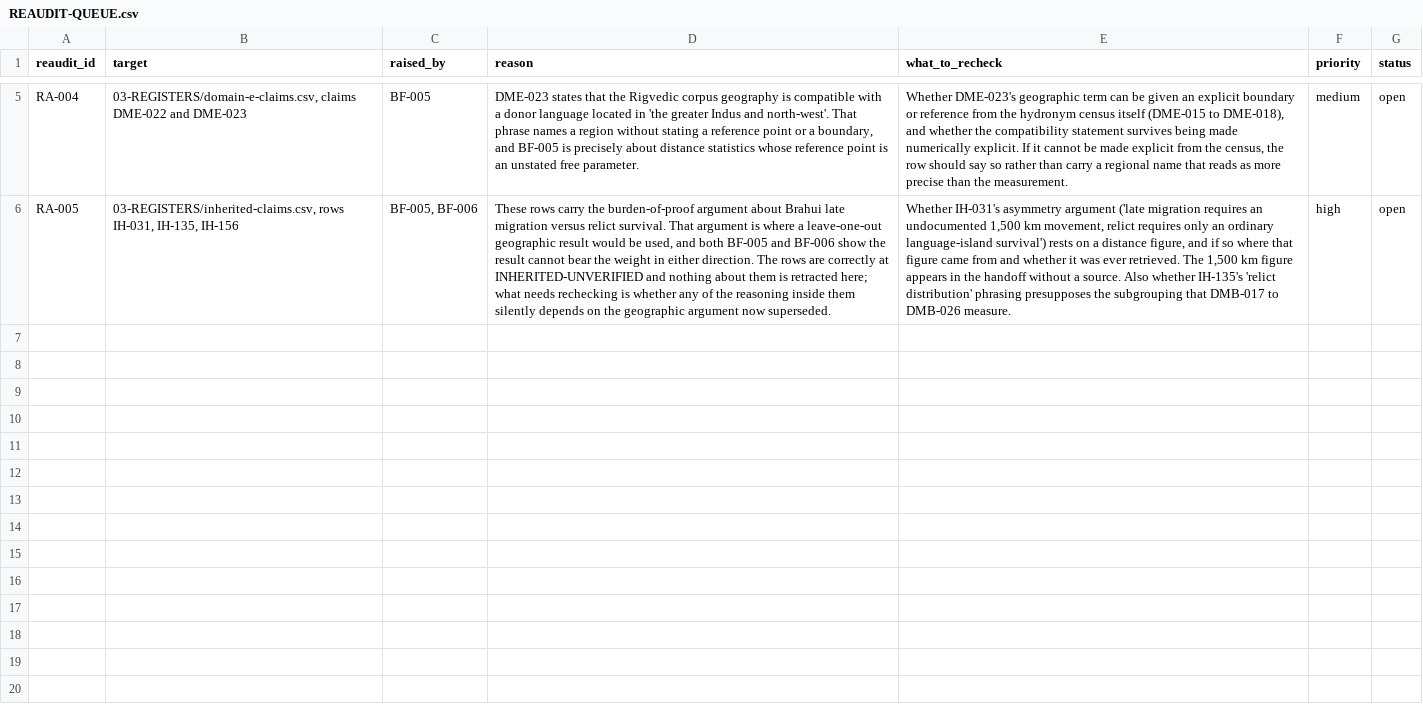
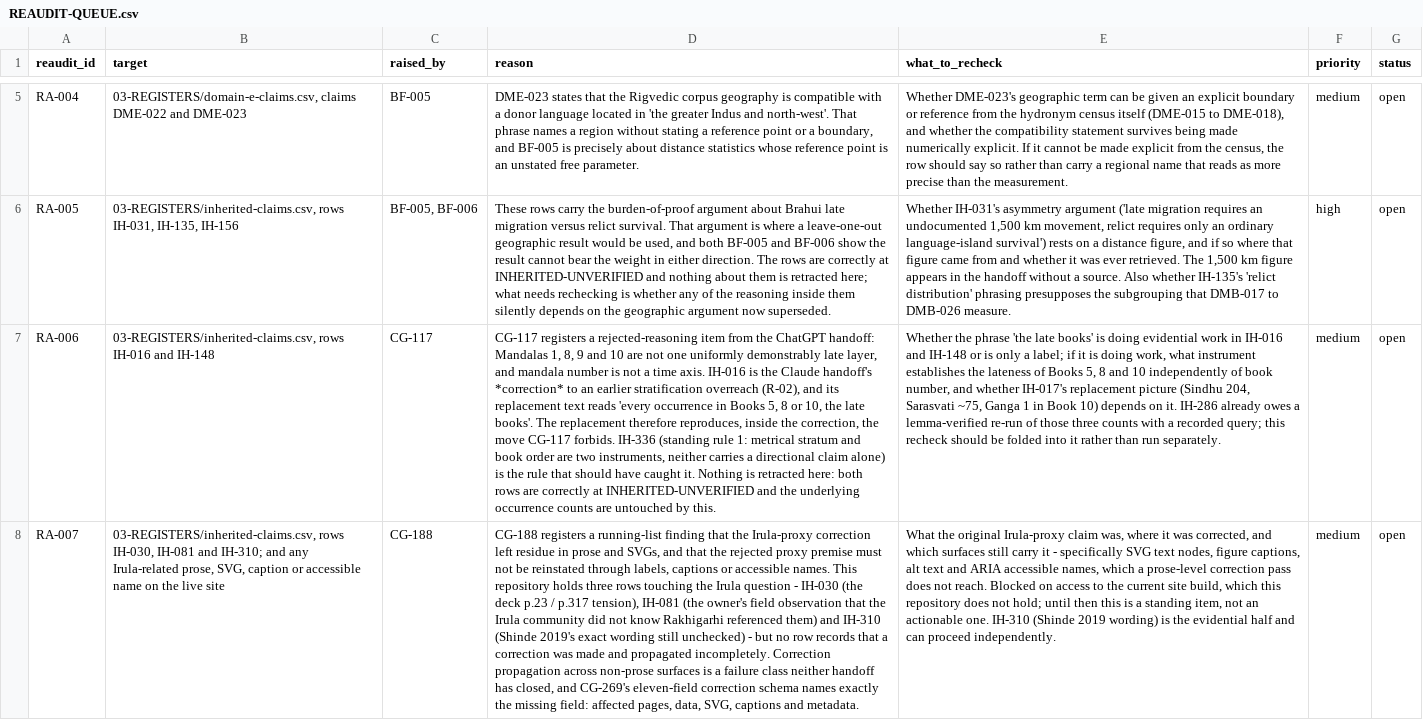
Before and after one commit to melakeela/research, a CSV file: 04-AUDITS/REAUDIT-QUEUE.csv, drawn as a sheet; only a part is shown, gaps mark what is left out; the diff names each change by its address in the sheet, - before the commit and + after, or states it on an @@ line.

```diff
--- a/04-AUDITS/REAUDIT-QUEUE.csv
+++ b/04-AUDITS/REAUDIT-QUEUE.csv
+row 7: RA-006 | 03-REGISTERS/inherited-claims.csv, rows IH-016 and IH-148 | CG-117 | CG-117 registers a rejected-reasoning item from the ChatGPT handoff: Mandalas 1, 8, 9 and 10 are not one uniformly demonstrably late layer, and mandala number is not a time axis. IH-016 is the Claude handoff's *correction* to an earlier stratification overreach (R-02), and its replacement text reads 'every occurrence in Books 5, 8 or 10, the late books'. The replacement therefore reproduces, inside the correction, the move CG-117 forbids. IH-336 (standing rule 1: metrical stratum and book order are two instruments, neither carries a directional claim alone) is the rule that should have caught it. Nothing is retracted here: both rows are correctly at INHERITED-UNVERIFIED and the underlying occurrence counts are untouched by this. | Whether the phrase 'the late books' is doing evidential work in IH-016 and IH-148 or is only a label; if it is doing work, what instrument establishes the lateness of Books 5, 8 and 10 independently of book number, and whether IH-017's replacement picture (Sindhu 204, Sarasvati ~75, Ganga 1 in Book 10) depends on it. IH-286 already owes a lemma-verified re-run of those three counts with a recorded query; this recheck should be folded into it rather than run separately. | medium | open
+row 8: RA-007 | 03-REGISTERS/inherited-claims.csv, rows IH-030, IH-081 and IH-310; and any Irula-related prose, SVG, caption or accessible name on the live site | CG-188 | CG-188 registers a running-list finding that the Irula-proxy correction left residue in prose and SVGs, and that the rejected proxy premise must not be reinstated through labels, captions or accessible names. This repository holds three rows touching the Irula question - IH-030 (the deck p.23 / p.317 tension), IH-081 (the owner's field observation that the Irula community did not know Rakhigarhi referenced them) and IH-310 (Shinde 2019's exact wording still unchecked) - but no row records that a correction was made and propagated incompletely. Correction propagation across non-prose surfaces is a failure class neither handoff has closed, and CG-269's eleven-field correction schema names exactly the missing field: affected pages, data, SVG, captions and metadata. | What the original Irula-proxy claim was, where it was corrected, and which surfaces still carry it - specifically SVG text nodes, figure captions, alt text and ARIA accessible names, which a prose-level correction pass does not reach. Blocked on access to the current site build, which this repository does not hold; until then this is a standing item, not an actionable one. IH-310 (Shinde 2019 wording) is the evidential half and can proceed independently. | medium | open
```
Also changed, not shown: 09-DECISIONS/OWNER-DECISIONS.csv, 1 other file.
